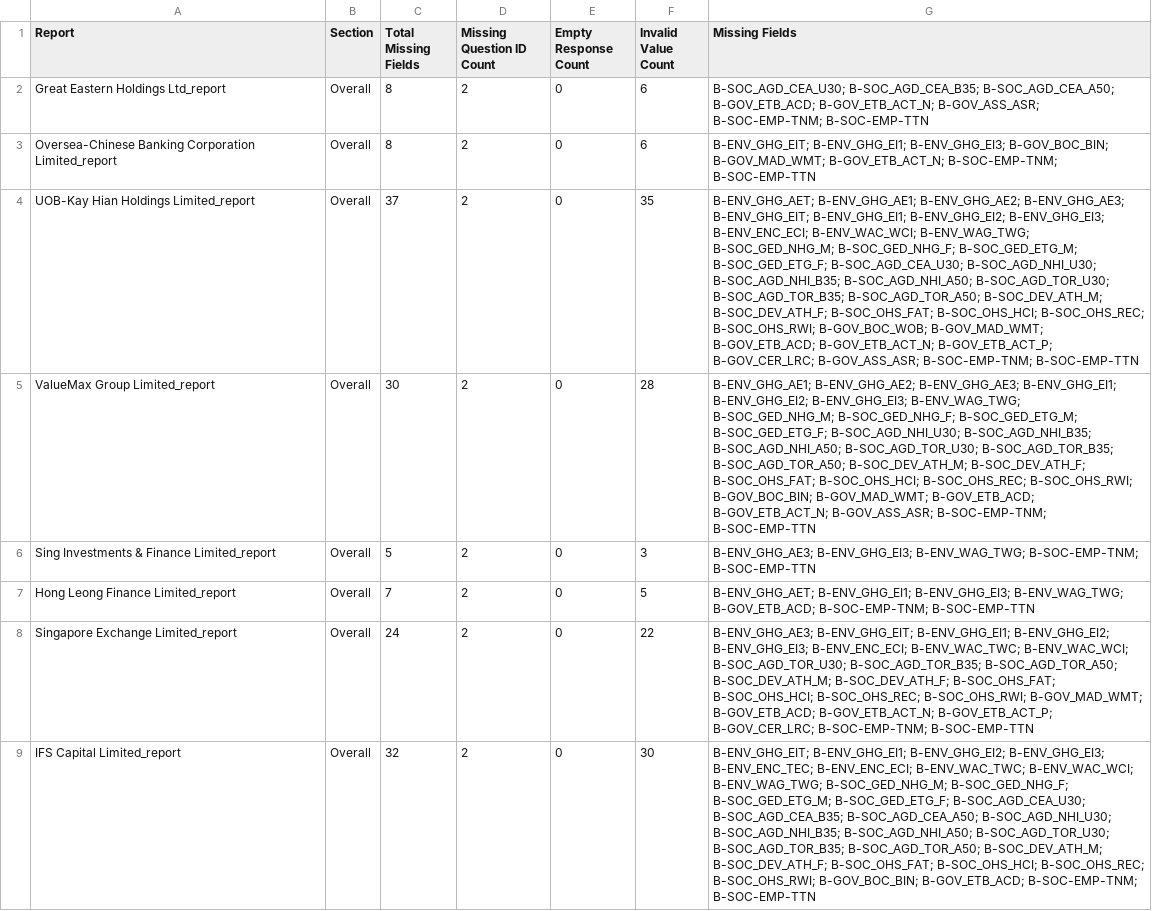
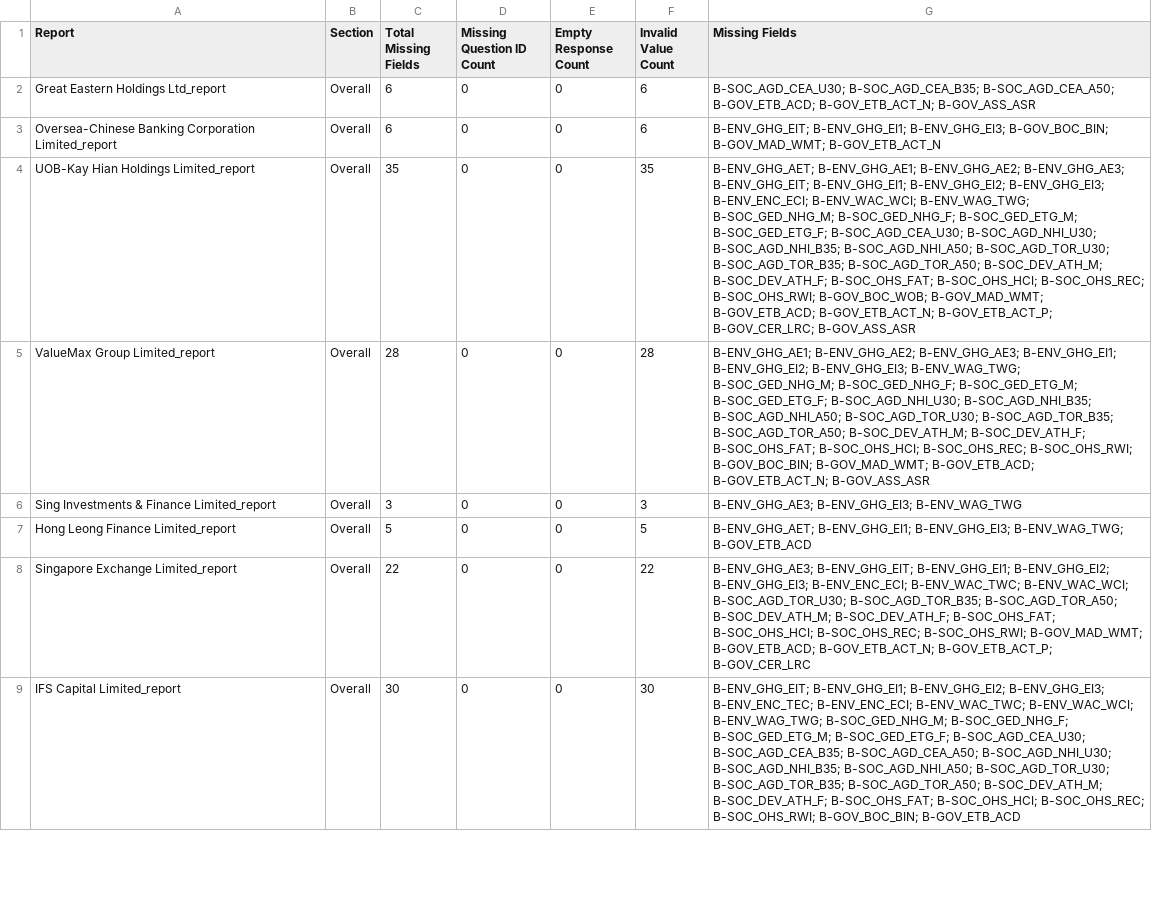
Before and after one commit to nusduck/esg_data_aepa_project, a CSV file: data/esg_validation/report_quality_missing_fields.csv, drawn as a sheet; only a part is shown; the diff covers the shown part only; the diff names each change by its address in the sheet, - before the commit and + after, or states it on an @@ line.

```diff
--- a/data/esg_validation/report_quality_missing_fields.csv
+++ b/data/esg_validation/report_quality_missing_fields.csv
-C2:C3 (Total Missing Fields): 8
+C2:C3 (Total Missing Fields): 6
-D2:D9 (Missing Question ID Count): 2
+D2:D9 (Missing Question ID Count): 0
-G2 (Missing Fields): …B-GOV_ETB_ACD; B-GOV_ETB_ACT_N; B-GOV_ASS_ASR; B-SOC-EMP-TNM; B-SOC-EMP-TTN
+G2 (Missing Fields): …B-GOV_ETB_ACD; B-GOV_ETB_ACT_N; B-GOV_ASS_ASR
-G3 (Missing Fields): …B-GOV_BOC_BIN; B-GOV_MAD_WMT; B-GOV_ETB_ACT_N; B-SOC-EMP-TNM; B-SOC-EMP-TTN
+G3 (Missing Fields): …B-GOV_BOC_BIN; B-GOV_MAD_WMT; B-GOV_ETB_ACT_N
-C4 (Total Missing Fields): 37
+C4 (Total Missing Fields): 35
-G4 (Missing Fields): …B-GOV_ETB_ACT_P; B-GOV_CER_LRC; B-GOV_ASS_ASR; B-SOC-EMP-TNM; B-SOC-EMP-TTN
+G4 (Missing Fields): …B-GOV_ETB_ACT_P; B-GOV_CER_LRC; B-GOV_ASS_ASR
-C5 (Total Missing Fields): 30
+C5 (Total Missing Fields): 28
-G5 (Missing Fields): …B-GOV_ETB_ACD; B-GOV_ETB_ACT_N; B-GOV_ASS_ASR; B-SOC-EMP-TNM; B-SOC-EMP-TTN
+G5 (Missing Fields): …B-GOV_ETB_ACD; B-GOV_ETB_ACT_N; B-GOV_ASS_ASR
-C6 (Total Missing Fields): 5
+C6 (Total Missing Fields): 3
-G6 (Missing Fields): B-ENV_GHG_AE3; B-ENV_GHG_EI3; B-ENV_WAG_TWG; B-SOC-EMP-TNM; B-SOC-EMP-TTN
+G6 (Missing Fields): B-ENV_GHG_AE3; B-ENV_GHG_EI3; B-ENV_WAG_TWG
-C7 (Total Missing Fields): 7
+C7 (Total Missing Fields): 5
-G7 (Missing Fields): …B-ENV_GHG_EI3; B-ENV_WAG_TWG; B-GOV_ETB_ACD; B-SOC-EMP-TNM; B-SOC-EMP-TTN
+G7 (Missing Fields): …B-ENV_GHG_EI3; B-ENV_WAG_TWG; B-GOV_ETB_ACD
-C8 (Total Missing Fields): 24
+C8 (Total Missing Fields): 22
-G8 (Missing Fields): …B-GOV_ETB_ACT_N; B-GOV_ETB_ACT_P; B-GOV_CER_LRC; B-SOC-EMP-TNM; B-SOC-EMP-TTN
+G8 (Missing Fields): …B-GOV_ETB_ACT_N; B-GOV_ETB_ACT_P; B-GOV_CER_LRC
-C9 (Total Missing Fields): 32
+C9 (Total Missing Fields): 30
-G9 (Missing Fields): …B-SOC_OHS_RWI; B-GOV_BOC_BIN; B-GOV_ETB_ACD; B-SOC-EMP-TNM; B-SOC-EMP-TTN
+G9 (Missing Fields): …B-SOC_OHS_RWI; B-GOV_BOC_BIN; B-GOV_ETB_ACD
```
Also changed, not shown: 78 edited cells elsewhere in this file, data/esg_validation/invalid_value_counts.csv, 8 other files.
